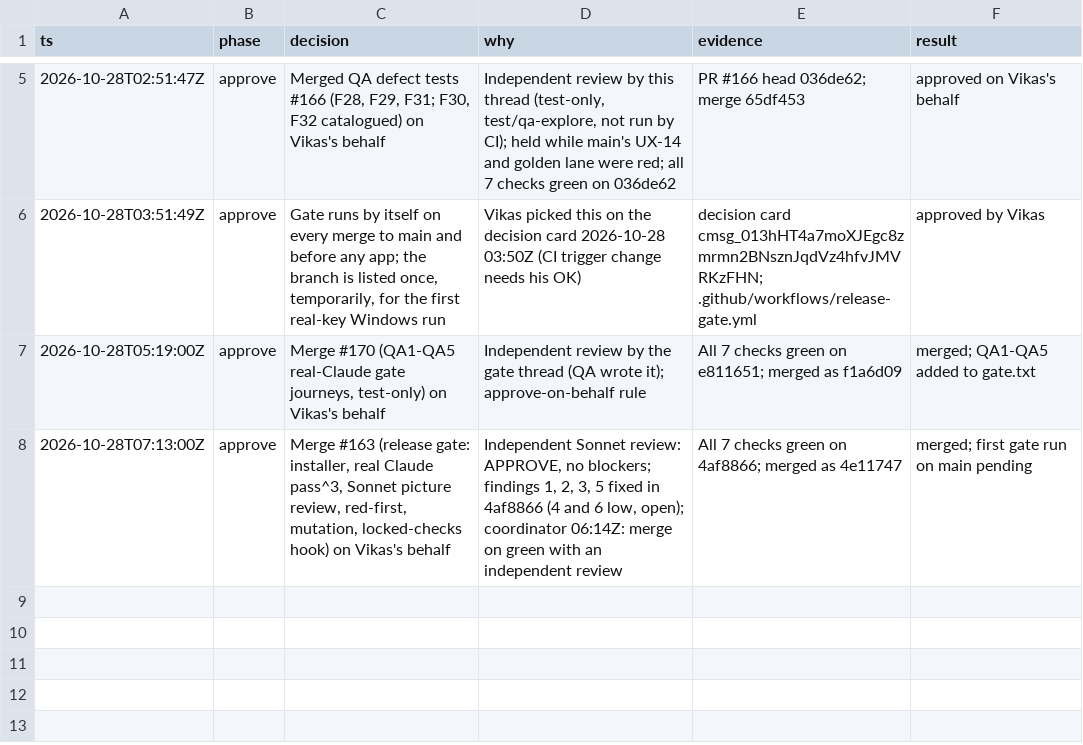
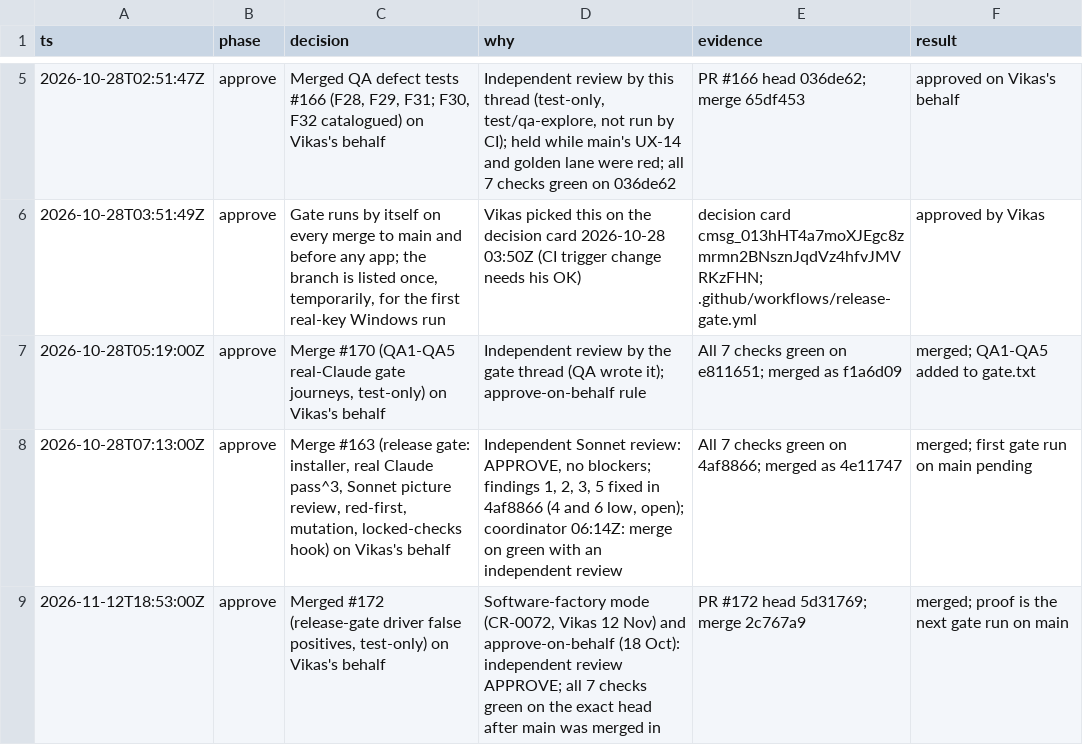
Before and after one commit to vikas53953/foo-agent, a TSV file: docs/decisions/release-gate.tsv, drawn as a sheet; only a part is shown, gaps mark what is left out.

```diff
--- a/docs/decisions/release-gate.tsv
+++ b/docs/decisions/release-gate.tsv
@@ -8 +8,2 @@ ts	phase	decision	why	evidence	result
 2026-10-28T07:13:00Z	approve	Merge #163 (release gate: installer, real Claude pass^3, Sonnet picture review, red-first, mutation, locked-checks hook) on Vikas's behalf	Independent Sonnet review: APPROVE, no blockers; findings 1, 2, 3, 5 fixed in 4af8866 (4 and 6 low, open); coordinator 06:14Z: merge on green with an independent review	All 7 checks green on 4af8866; merged as 4e11747	merged; first gate run on main pending
+2026-11-12T18:53:00Z	approve	Merged #172 (release-gate driver false positives, test-only) on Vikas's behalf	Software-factory mode (CR-0072, Vikas 12 Nov) and approve-on-behalf (18 Oct): independent review APPROVE; all 7 checks green on the exact head after main was merged in	PR #172 head 5d31769; merge 2c767a9	merged; proof is the next gate run on main
```
Also changed, not shown: 26 other files.
